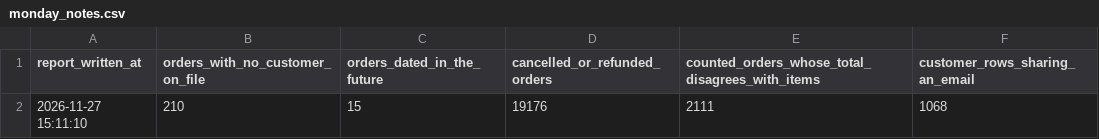
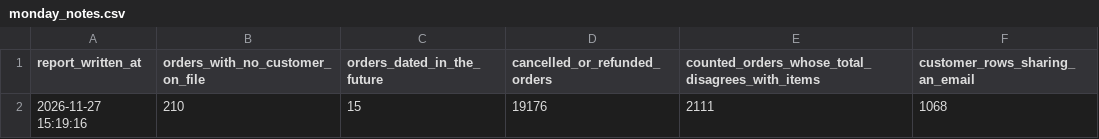
Before and after one commit to yaa-antwi/Kloud_Kart_Inventory_Order, a CSV file: report_pack/monday_notes.csv, drawn as a sheet.

Commit message:
fix(order-placement): update order placement build

```diff
--- a/report_pack/monday_notes.csv
+++ b/report_pack/monday_notes.csv
@@ -1,2 +1,2 @@
 report_written_at,orders_with_no_customer_on_file,orders_dated_in_the_future,cancelled_or_refunded_orders,counted_orders_whose_total_disagrees_with_items,customer_rows_sharing_an_email
-2026-11-27 15:11:10,210,15,19176,2111,1068
+2026-11-27 15:19:16,210,15,19176,2111,1068
```
Also changed, not shown: 9 other files.
